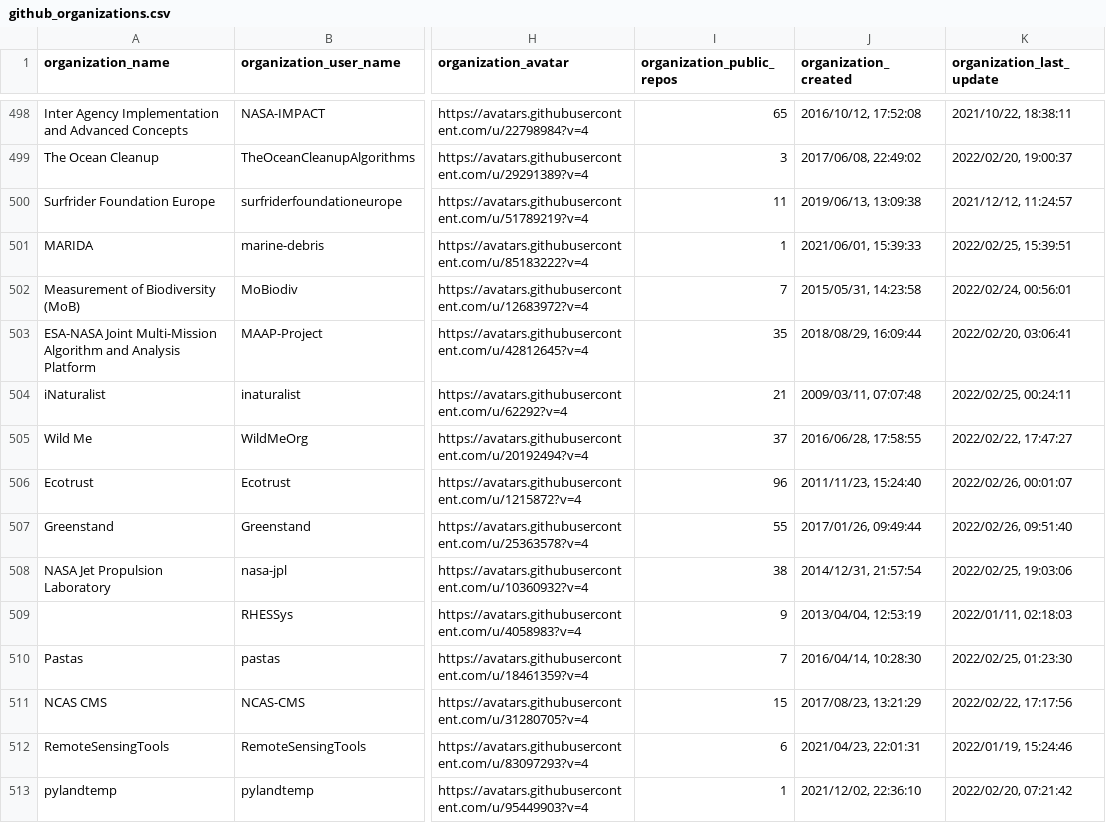
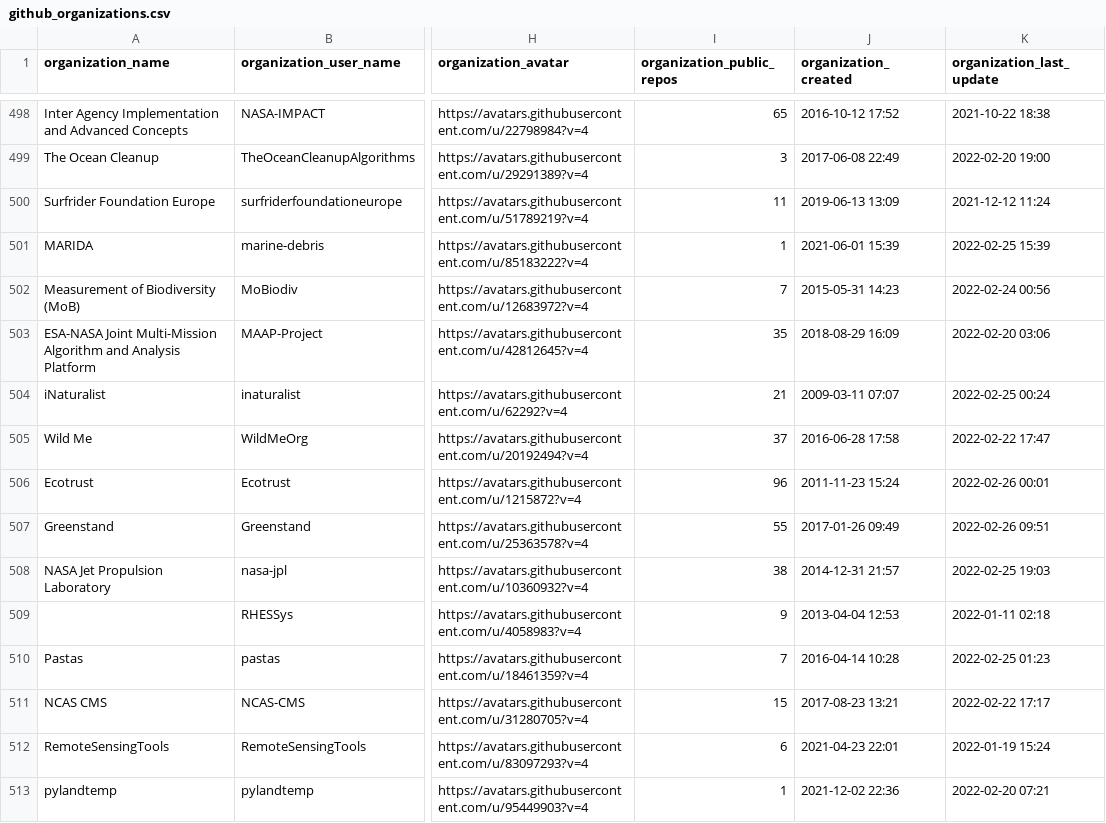
Before and after one commit to protontypes/AwesomeCure, a CSV file: csv/github_organizations.csv, drawn as a sheet; only a part is shown, gaps mark what is left out; the diff covers the shown part only; the diff names each change by its address in the sheet, - before the commit and + after, or states it on an @@ line.

```diff
--- a/csv/github_organizations.csv
+++ b/csv/github_organizations.csv
-J498 (organization_created): 2016/10/12, 17:52:08
+J498 (organization_created): 2016-10-12 17:52
-K498 (organization_last_update): 2021/10/22, 18:38:11
+K498 (organization_last_update): 2021-10-22 18:38
-J499 (organization_created): 2017/06/08, 22:49:02
+J499 (organization_created): 2017-06-08 22:49
-K499 (organization_last_update): 2022/02/20, 19:00:37
+K499 (organization_last_update): 2022-02-20 19:00
-J500 (organization_created): 2019/06/13, 13:09:38
+J500 (organization_created): 2019-06-13 13:09
-K500 (organization_last_update): 2021/12/12, 11:24:57
+K500 (organization_last_update): 2021-12-12 11:24
-J501 (organization_created): 2021/06/01, 15:39:33
+J501 (organization_created): 2021-06-01 15:39
-K501 (organization_last_update): 2022/02/25, 15:39:51
+K501 (organization_last_update): 2022-02-25 15:39
-J502 (organization_created): 2015/05/31, 14:23:58
+J502 (organization_created): 2015-05-31 14:23
-K502 (organization_last_update): 2022/02/24, 00:56:01
+K502 (organization_last_update): 2022-02-24 00:56
-J503 (organization_created): 2018/08/29, 16:09:44
+J503 (organization_created): 2018-08-29 16:09
-K503 (organization_last_update): 2022/02/20, 03:06:41
+K503 (organization_last_update): 2022-02-20 03:06
-J504 (organization_created): 2009/03/11, 07:07:48
+J504 (organization_created): 2009-03-11 07:07
-K504 (organization_last_update): 2022/02/25, 00:24:11
+K504 (organization_last_update): 2022-02-25 00:24
-J505 (organization_created): 2016/06/28, 17:58:55
+J505 (organization_created): 2016-06-28 17:58
-K505 (organization_last_update): 2022/02/22, 17:47:27
+K505 (organization_last_update): 2022-02-22 17:47
-J506 (organization_created): 2011/11/23, 15:24:40
+J506 (organization_created): 2011-11-23 15:24
-K506 (organization_last_update): 2022/02/26, 00:01:07
+K506 (organization_last_update): 2022-02-26 00:01
-J507 (organization_created): 2017/01/26, 09:49:44
+J507 (organization_created): 2017-01-26 09:49
-K507 (organization_last_update): 2022/02/26, 09:51:40
+K507 (organization_last_update): 2022-02-26 09:51
-J508 (organization_created): 2014/12/31, 21:57:54
+J508 (organization_created): 2014-12-31 21:57
-K508 (organization_last_update): 2022/02/25, 19:03:06
+K508 (organization_last_update): 2022-02-25 19:03
-J509 (organization_created): 2013/04/04, 12:53:19
+J509 (organization_created): 2013-04-04 12:53
-K509 (organization_last_update): 2022/01/11, 02:18:03
+K509 (organization_last_update): 2022-01-11 02:18
-J510 (organization_created): 2016/04/14, 10:28:30
+J510 (organization_created): 2016-04-14 10:28
-K510 (organization_last_update): 2022/02/25, 01:23:30
+K510 (organization_last_update): 2022-02-25 01:23
-J511 (organization_created): 2017/08/23, 13:21:29
+J511 (organization_created): 2017-08-23 13:21
-K511 (organization_last_update): 2022/02/22, 17:17:56
+K511 (organization_last_update): 2022-02-22 17:17
-J512 (organization_created): 2021/04/23, 22:01:31
+J512 (organization_created): 2021-04-23 22:01
-K512 (organization_last_update): 2022/01/19, 15:24:46
+K512 (organization_last_update): 2022-01-19 15:24
-J513 (organization_created): 2021/12/02, 22:36:10
+J513 (organization_created): 2021-12-02 22:36
-K513 (organization_last_update): 2022/02/20, 07:21:42
+K513 (organization_last_update): 2022-02-20 07:21
```
Also changed, not shown: 77 edited cells elsewhere in this file, 1 other file.
